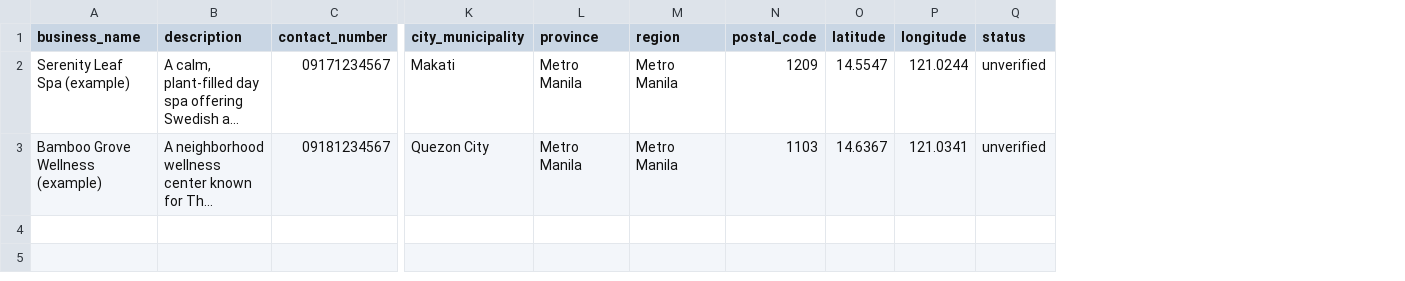
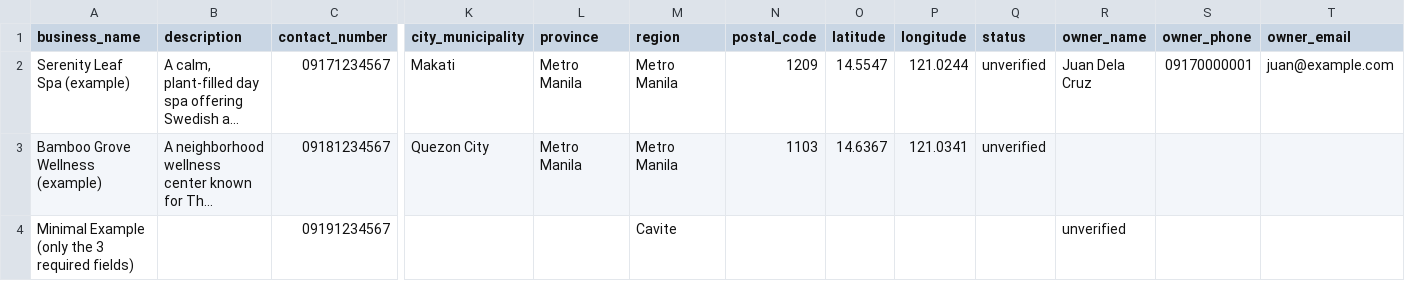
Before and after one commit to mmdc-adambelda/masahepinas, a CSV file: docs/bulk-upload-template.csv, drawn as a sheet; only a part is shown, gaps mark what is left out; long unchanged cells end in …; rows hold the shown columns only; the diff names each change by its address in the sheet, - before the commit and + after, or states it on an @@ line.

```diff
--- a/docs/bulk-upload-template.csv
+++ b/docs/bulk-upload-template.csv
+column R (owner_name), row 2: Juan Dela Cruz
+column S (owner_phone), row 2: 09170000001
+column T (owner_email), row 2: juan@example.com
+row 4: Minimal Example (only the 3 required fields) |  | 09191234567 |  |  | Cavite |  |  |  |  | unverified
```
Also changed, not shown: 12 other files.
